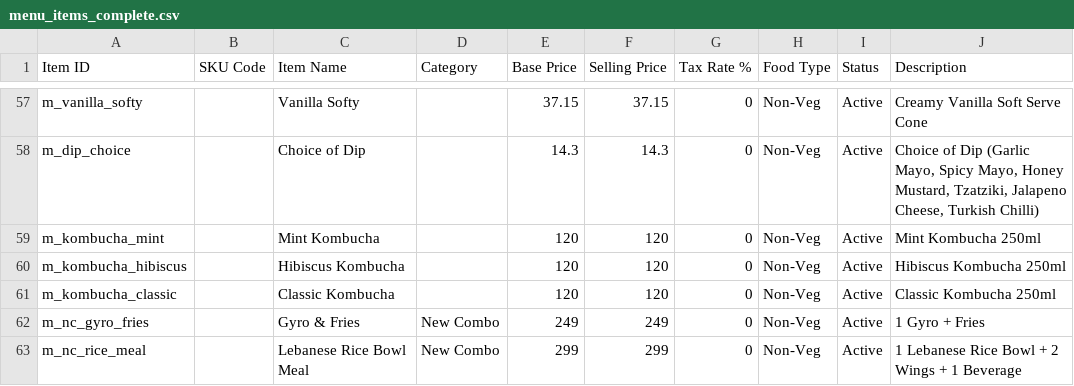
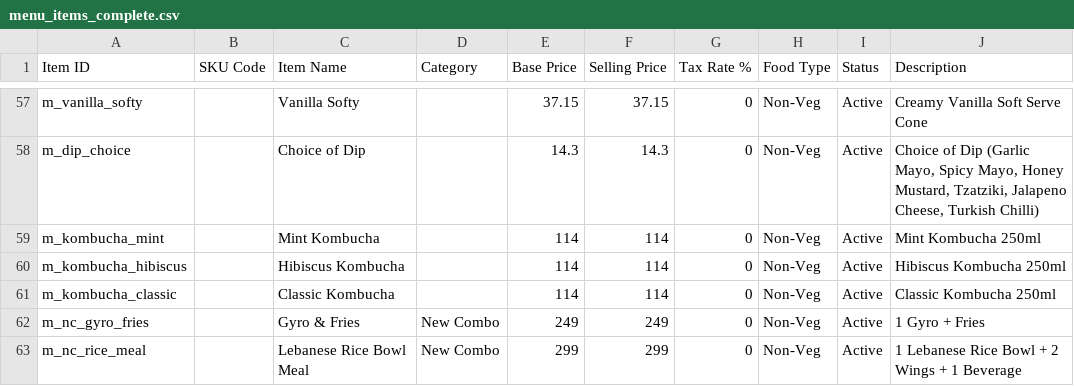
Before and after one commit to achariya-it-hub/tdg-billing, a CSV file: menu_items_complete.csv, drawn as a sheet; only a part is shown, gaps mark what is left out.

Commit message:
Full master data backup snapshot before feature updates

```diff
--- a/menu_items_complete.csv
+++ b/menu_items_complete.csv
@@ -58,5 +58,5 @@ Item ID,SKU Code,Item Name,Category,Base Price,Selling Price,Tax Rate %,Food Typ
 "m_dip_choice","","Choice of Dip","","14.3","14.3","0","Non-Veg","Active","Choice of Dip (Garlic Mayo, Spicy Mayo, Honey Mustard, Tzatziki, Jalapeno Cheese, Turkish Chilli)"
-"m_kombucha_mint","","Mint Kombucha","","120","120","0","Non-Veg","Active","Mint Kombucha 250ml"
-"m_kombucha_hibiscus","","Hibiscus Kombucha","","120","120","0","Non-Veg","Active","Hibiscus Kombucha 250ml"
-"m_kombucha_classic","","Classic Kombucha","","120","120","0","Non-Veg","Active","Classic Kombucha 250ml"
+"m_kombucha_mint","","Mint Kombucha","","114","114","0","Non-Veg","Active","Mint Kombucha 250ml"
+"m_kombucha_hibiscus","","Hibiscus Kombucha","","114","114","0","Non-Veg","Active","Hibiscus Kombucha 250ml"
+"m_kombucha_classic","","Classic Kombucha","","114","114","0","Non-Veg","Active","Classic Kombucha 250ml"
 "m_nc_gyro_fries","","Gyro & Fries","New Combo","249","249","0","Non-Veg","Active","1 Gyro + Fries"
```
Also changed, not shown: 7 other files.
